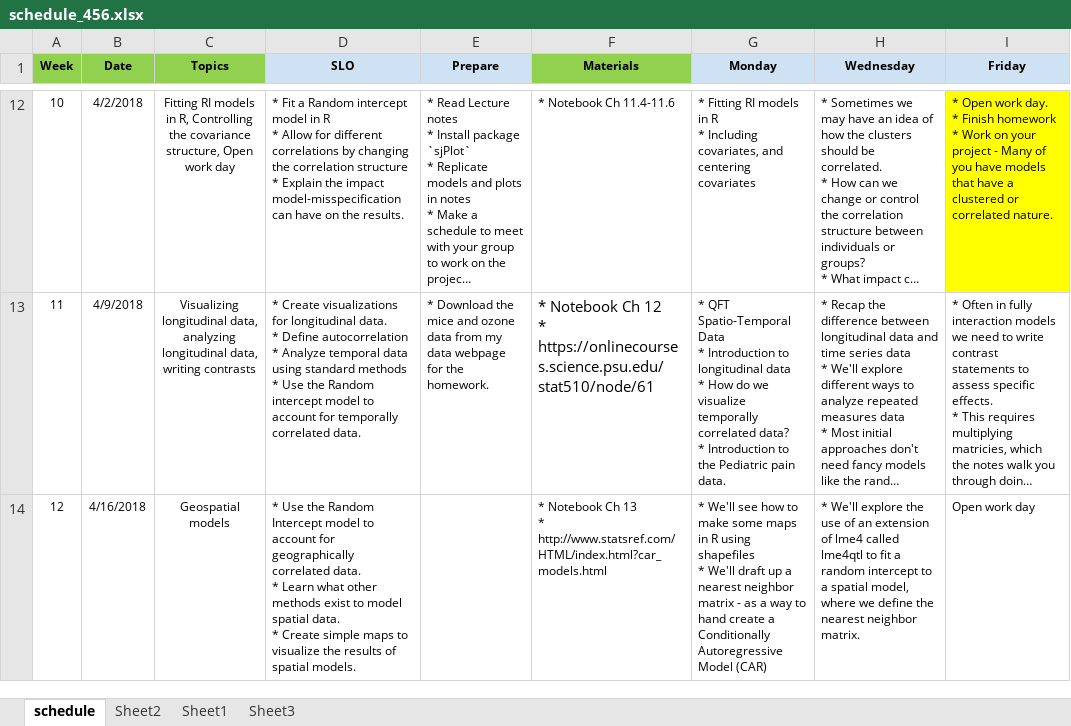
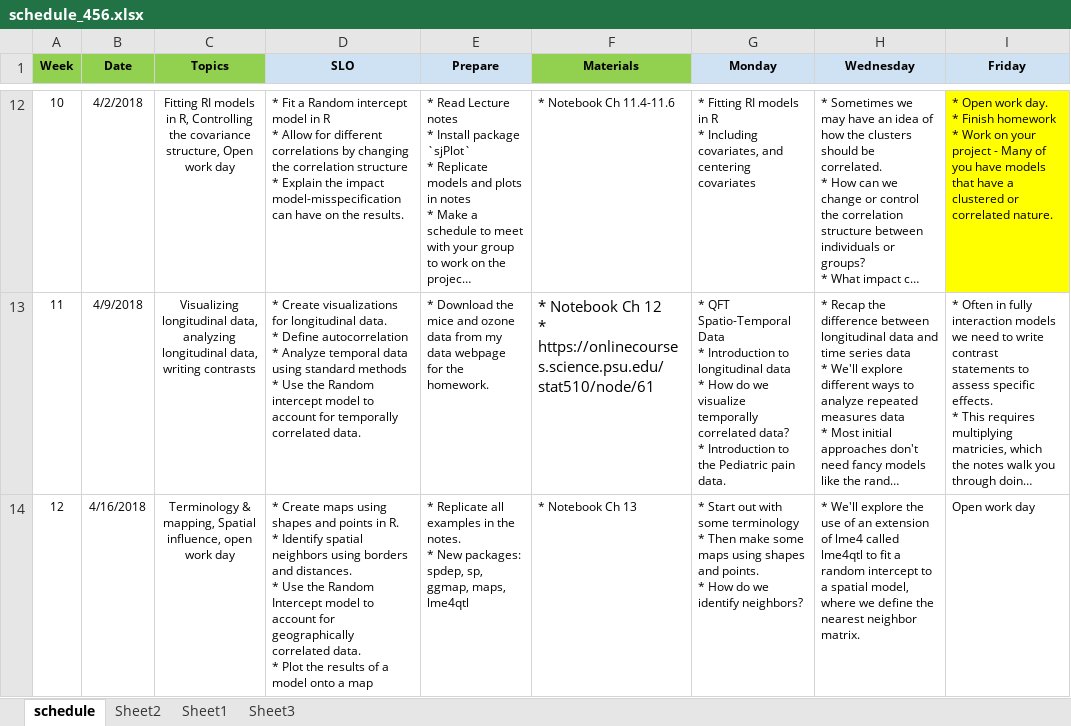
Before and after one commit to norcalbiostat/MATH456, an Excel workbook: schedule_456.xlsx, sheet schedule, drawn as a sheet; only a part is shown, gaps mark what is left out; long unchanged cells end in …; values as stored, in another font and other column widths than the file's, no borders; ↵ is a line break in a cell; the diff covers the shown part only; the diff names each change by its address in the sheet, - before the commit and + after, or states it on an @@ line.

Commit message:
add week 13 info

```diff
--- a/schedule_456.xlsx (sheet schedule)
+++ b/schedule_456.xlsx (sheet schedule)
-C14 (Topics): Geospatial models
+C14 (Topics): Terminology & mapping, Spatial influence, open work day
-D14 (SLO): * Use the Random Intercept model to account for geographically correlated data. ↵ * Learn what other methods exist to model spatial data. ↵ * Create simple maps to visualize the results of spatial models.
+D14 (SLO): * Create maps using shapes and points in R. ↵ * Identify spatial neighbors using borders and distances. ↵ * Use the Random Intercept model to account for geographically correlated data. ↵ * Plot the results of a model onto a map
-E14 (Prepare): (empty)
+E14 (Prepare): * Replicate all examples in the notes. ↵ * New packages: spdep, sp, ggmap, maps, lme4qtl
-F14 (Materials): * Notebook Ch 13 ↵ * http://www.statsref.com/HTML/index.html?car_models.html
+F14 (Materials): * Notebook Ch 13
-G14 (Monday): * We'll see how to make some maps in R using shapefiles ↵ * We'll draft up a nearest neighbor matrix - as a way to hand create a Conditionally Autoregressive Model (CAR)
+G14 (Monday): * Start out with some terminology ↵ * Then make some maps using shapes and points. ↵ * How do we identify neighbors?
```
Also changed, not shown: 3 edited cells elsewhere in this sheet, 24 other files.
